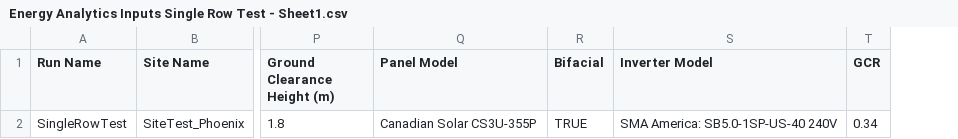
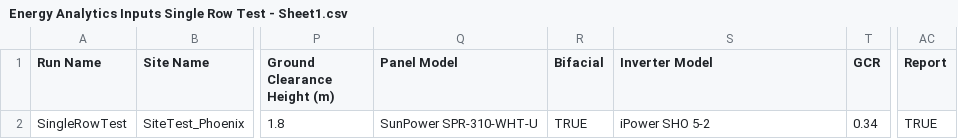
Before and after one commit to mrotter1010/solar-model-claude, a CSV file: Energy Analytics Inputs Single Row Test - Sheet1.csv, drawn as a sheet; only a part is shown, gaps mark what is left out; the diff names each change by its address in the sheet, - before the commit and + after, or states it on an @@ line.

```diff
--- a/Energy Analytics Inputs Single Row Test - Sheet1.csv
+++ b/Energy Analytics Inputs Single Row Test - Sheet1.csv
+column AC (Report), row 2: TRUE
-Q2 (Panel Model): Canadian Solar CS3U-355P
+Q2 (Panel Model): SunPower SPR-310-WHT-U
-S2 (Inverter Model): SMA America: SB5.0-1SP-US-40 240V
+S2 (Inverter Model): iPower SHO 5-2
```
Also changed, not shown: Energy Analytics Inputs Multi Row Test - Sheet1.csv, Energy Analytics Inputs Template - Sheet1 (3).csv, 3 other files.
